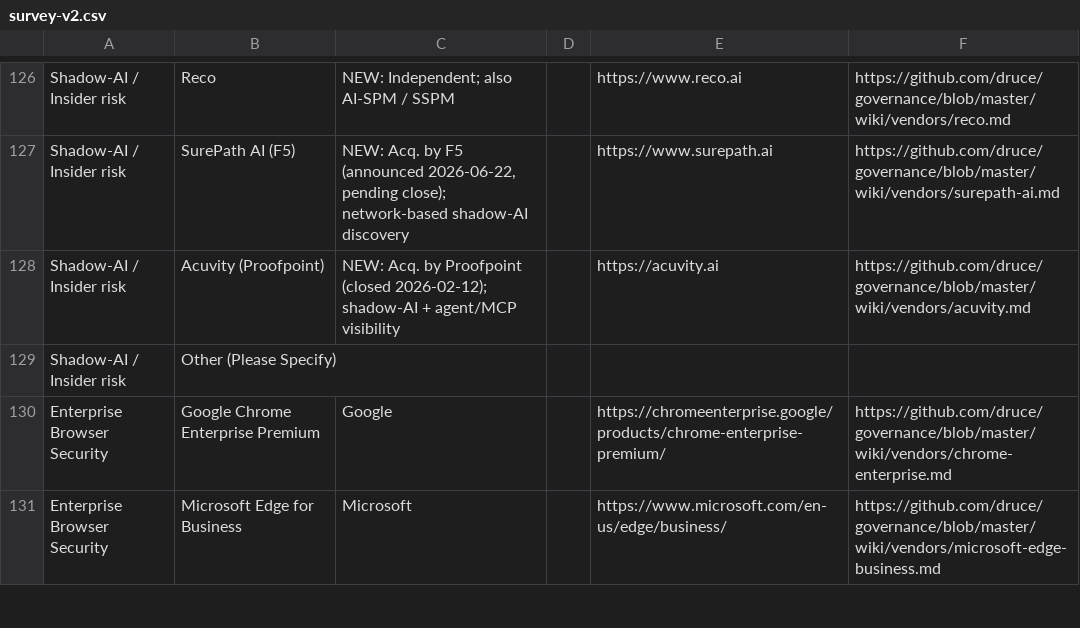
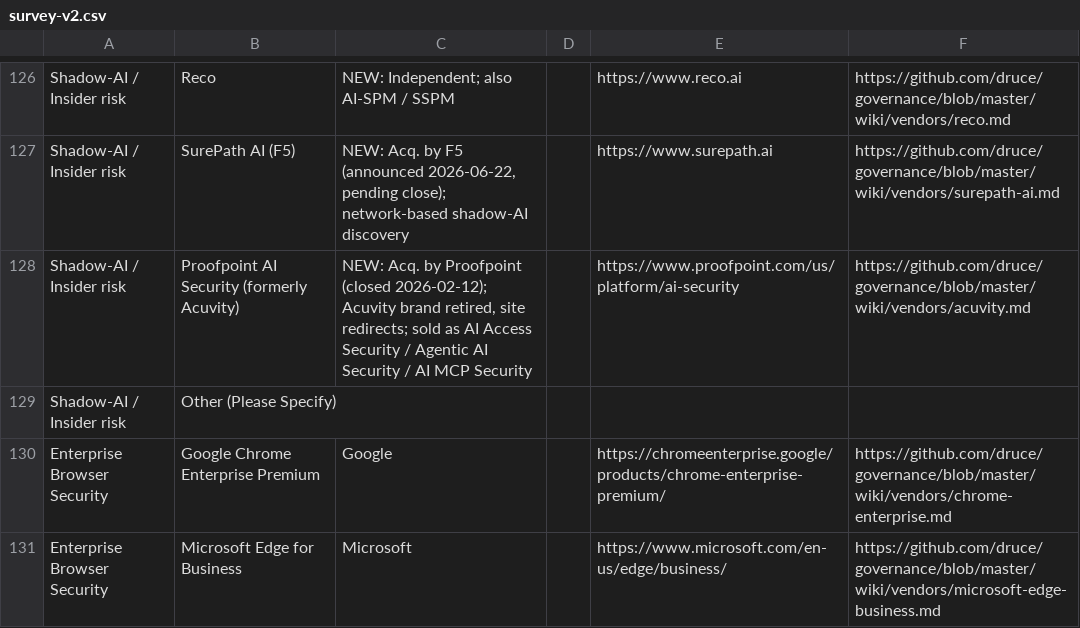
Before and after one commit to druce/governance, a CSV file: survey-v2.csv, drawn as a sheet; only a part is shown, gaps mark what is left out.

```diff
--- a/survey-v2.csv
+++ b/survey-v2.csv
@@ -127,3 +127,3 @@ Shadow-AI / Insider risk,Reco,"NEW: Independent; also AI-SPM / SSPM",,https://ww
 Shadow-AI / Insider risk,SurePath AI (F5),"NEW: Acq. by F5 (announced 2026-06-22, pending close); network-based shadow-AI discovery",,https://www.surepath.ai,https://github.com/druce/governance/blob/master/wiki/vendors/surepath-ai.md
-Shadow-AI / Insider risk,Acuvity (Proofpoint),"NEW: Acq. by Proofpoint (closed 2026-02-12); shadow-AI + agent/MCP visibility",,https://acuvity.ai,https://github.com/druce/governance/blob/master/wiki/vendors/acuvity.md
+Shadow-AI / Insider risk,Proofpoint AI Security (formerly Acuvity),"NEW: Acq. by Proofpoint (closed 2026-02-12); Acuvity brand retired, site redirects; sold as AI Access Security / Agentic AI Security / AI MCP Security",,https://www.proofpoint.com/us/platform/ai-security,https://github.com/druce/governance/blob/master/wiki/vendors/acuvity.md
 Shadow-AI / Insider risk,Other (Please Specify),,,,
```
Also changed, not shown: 3 other files.
